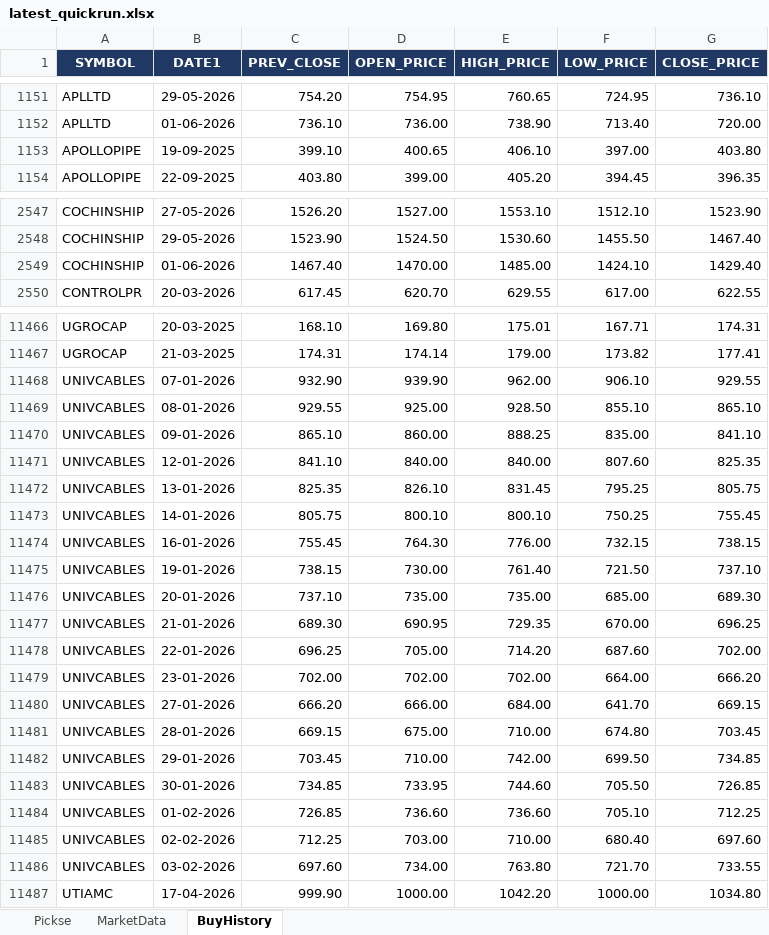
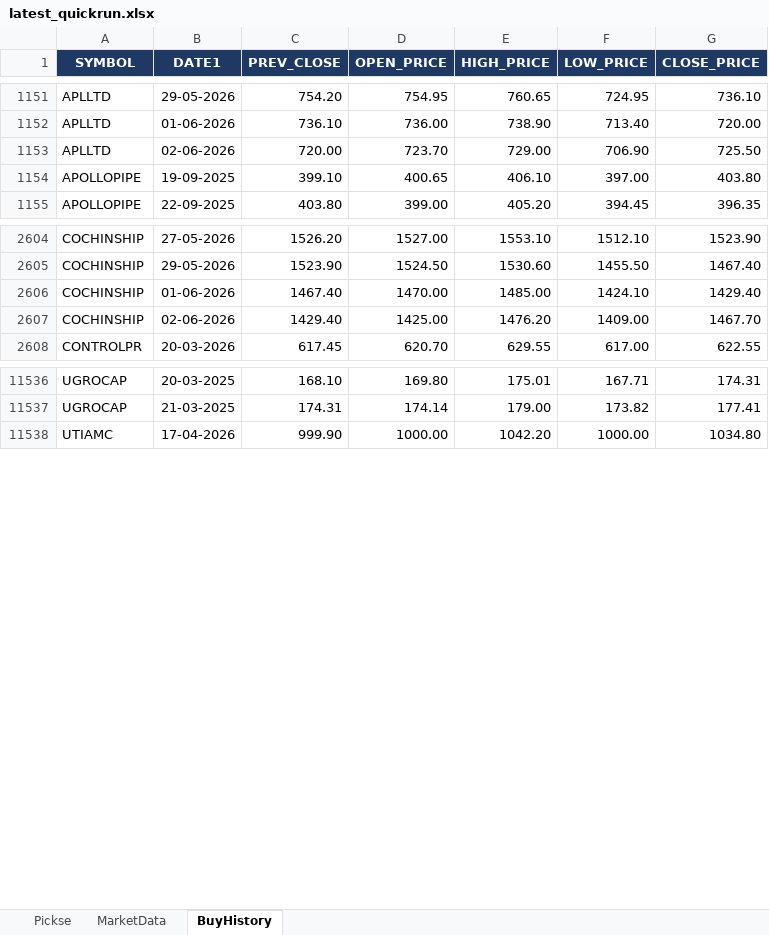
Before and after one commit to spurandhar0/nse-trading-simulation, an Excel workbook: output/latest_quickrun.xlsx, sheet BuyHistory, drawn as a sheet; only a part is shown, gaps mark what is left out; values as stored, in another font and other column widths than the file's, no borders; removed rows and columns are numbered as before the commit, all else as after; the diff covers the shown part only; the diff names each change by its address in the sheet, - before the commit and + after, or states it on an @@ line.

```diff
--- a/output/latest_quickrun.xlsx (sheet BuyHistory)
+++ b/output/latest_quickrun.xlsx (sheet BuyHistory)
+row 1153: APLLTD | 02-06-2026 | 720.00 | 723.70 | 729.00 | 706.90 | 725.50
+row 2607: COCHINSHIP | 02-06-2026 | 1429.40 | 1425.00 | 1476.20 | 1409.00 | 1467.70
-row 11468: UNIVCABLES | 07-01-2026 | 932.90 | 939.90 | 962.00 | 906.10 | 929.55
-row 11469: UNIVCABLES | 08-01-2026 | 929.55 | 925.00 | 928.50 | 855.10 | 865.10
-row 11470: UNIVCABLES | 09-01-2026 | 865.10 | 860.00 | 888.25 | 835.00 | 841.10
-row 11471: UNIVCABLES | 12-01-2026 | 841.10 | 840.00 | 840.00 | 807.60 | 825.35
-row 11472: UNIVCABLES | 13-01-2026 | 825.35 | 826.10 | 831.45 | 795.25 | 805.75
-row 11473: UNIVCABLES | 14-01-2026 | 805.75 | 800.10 | 800.10 | 750.25 | 755.45
-row 11474: UNIVCABLES | 16-01-2026 | 755.45 | 764.30 | 776.00 | 732.15 | 738.15
-row 11475: UNIVCABLES | 19-01-2026 | 738.15 | 730.00 | 761.40 | 721.50 | 737.10
-row 11476: UNIVCABLES | 20-01-2026 | 737.10 | 735.00 | 735.00 | 685.00 | 689.30
-row 11477: UNIVCABLES | 21-01-2026 | 689.30 | 690.95 | 729.35 | 670.00 | 696.25
-row 11478: UNIVCABLES | 22-01-2026 | 696.25 | 705.00 | 714.20 | 687.60 | 702.00
-row 11479: UNIVCABLES | 23-01-2026 | 702.00 | 702.00 | 702.00 | 664.00 | 666.20
-row 11480: UNIVCABLES | 27-01-2026 | 666.20 | 666.00 | 684.00 | 641.70 | 669.15
-row 11481: UNIVCABLES | 28-01-2026 | 669.15 | 675.00 | 710.00 | 674.80 | 703.45
-row 11482: UNIVCABLES | 29-01-2026 | 703.45 | 710.00 | 742.00 | 699.50 | 734.85
-row 11483: UNIVCABLES | 30-01-2026 | 734.85 | 733.95 | 744.60 | 705.50 | 726.85
-row 11484: UNIVCABLES | 01-02-2026 | 726.85 | 736.60 | 736.60 | 705.10 | 712.25
-row 11485: UNIVCABLES | 02-02-2026 | 712.25 | 703.00 | 710.00 | 680.40 | 697.60
-row 11486: UNIVCABLES | 03-02-2026 | 697.60 | 734.00 | 763.80 | 721.70 | 733.55
```
Also changed, not shown: 69 added rows elsewhere in this sheet, sheet Pickse, sheet MarketData.
